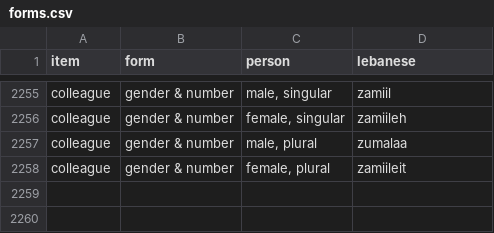
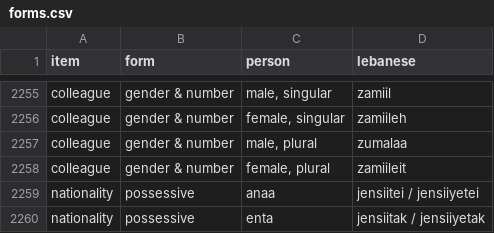
Before and after one commit to claire-vr/cedrus, a CSV file: database/forms.csv, drawn as a sheet; only a part is shown, gaps mark what is left out; the diff names each change by its address in the sheet, - before the commit and + after, or states it on an @@ line.

```diff
--- a/database/forms.csv
+++ b/database/forms.csv
+row 2259: nationality | possessive | anaa | jensiitei / jensiiyetei
+row 2260: nationality | possessive | enta | jensiitak / jensiiyetak
```
Also changed, not shown: database/vocabulary.csv, 1 other file.
